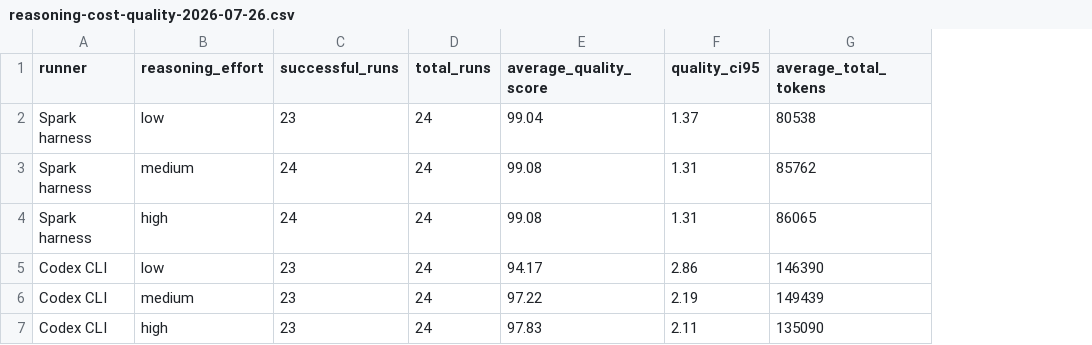
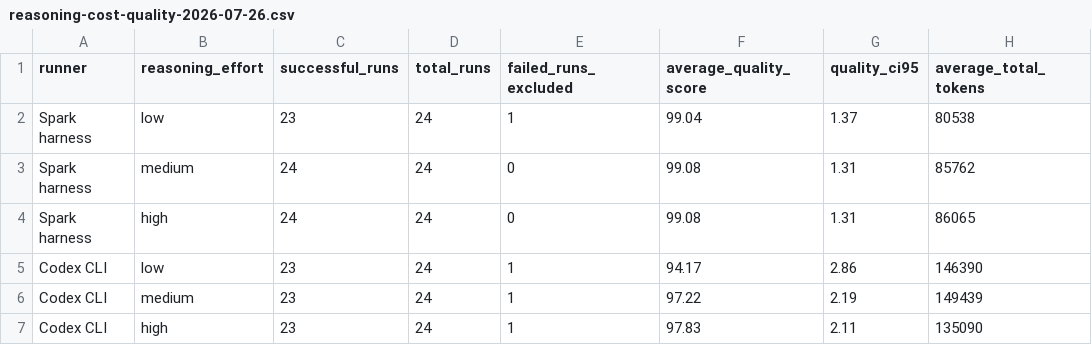
Before and after one commit to ifBars/codex-spark-agent, a CSV file: docs/benchmarks/reasoning-cost-quality-2026-07-26.csv, drawn as a sheet; only a part is shown; the diff names each change by its address in the sheet, - before the commit and + after, or states it on an @@ line.

```diff
--- a/docs/benchmarks/reasoning-cost-quality-2026-07-26.csv
+++ b/docs/benchmarks/reasoning-cost-quality-2026-07-26.csv
+column E (failed_runs_excluded), rows 2-7: 1 | 0 | 0 | 1 | 1 | 1
```
Also changed, not shown: docs/benchmarks/reasoning-cost-quality-categories-2026-07-26.csv, docs/benchmarks/reasoning-cost-quality-expanded-2026-07-26.csv, 25 other files.
